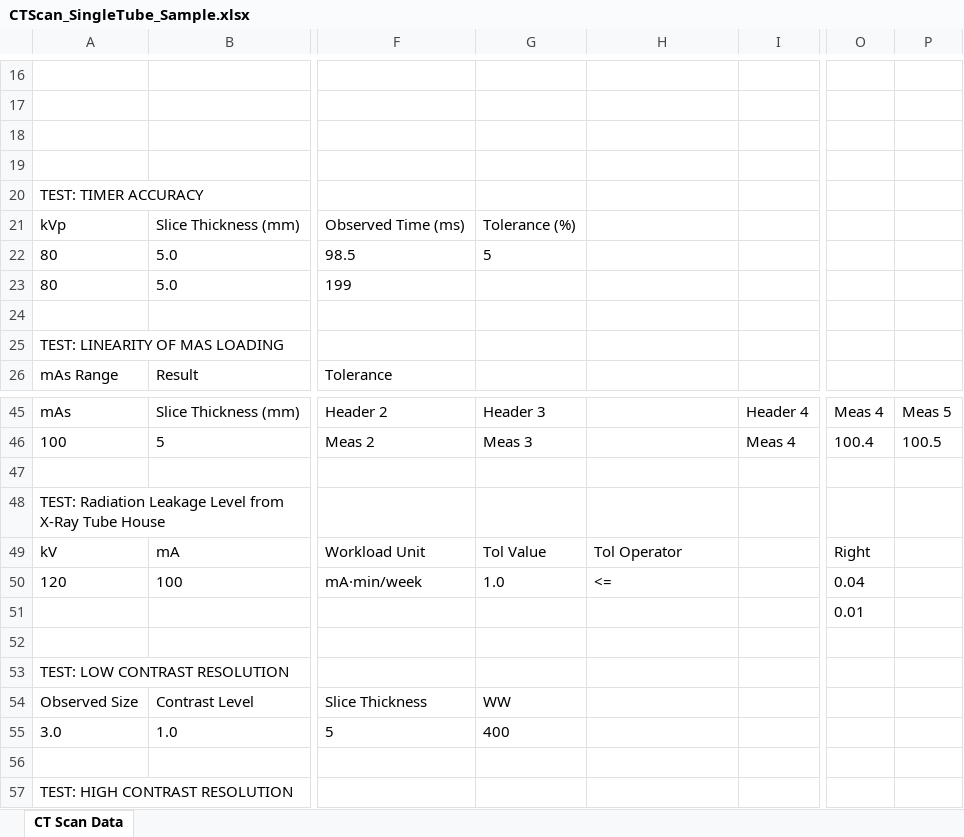
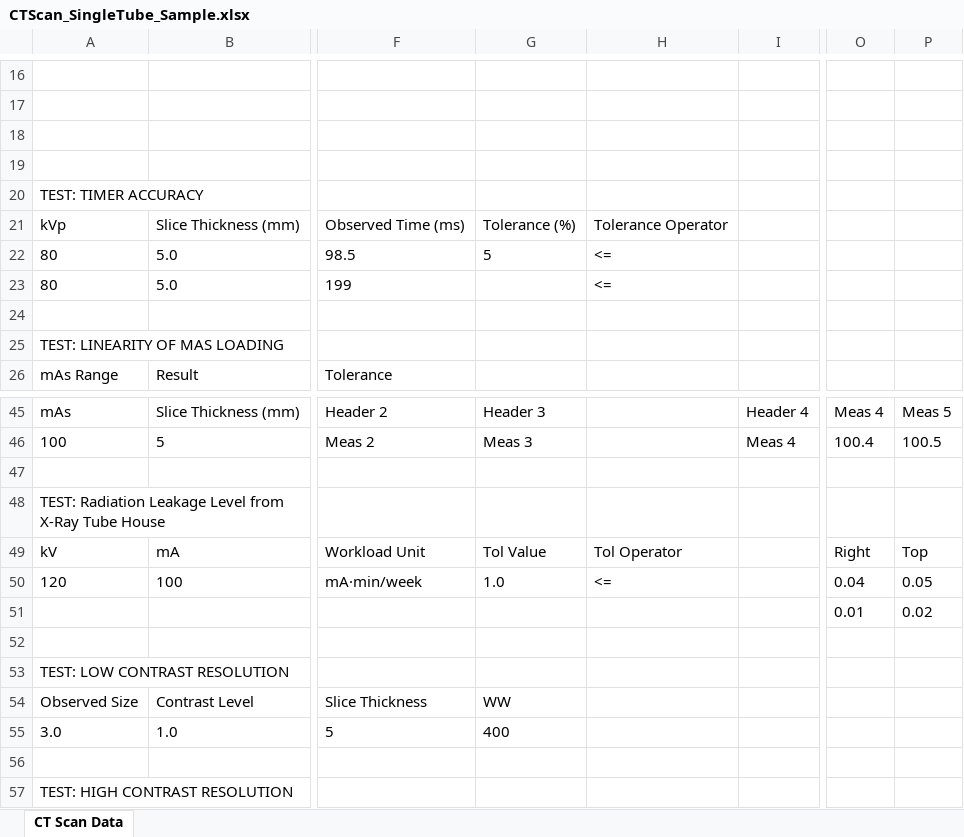
Before and after one commit to kodstechnologies/anteso-frontend, an Excel workbook: public/templates/CTScan_SingleTube_Sample.xlsx, sheet CT Scan Data, drawn as a sheet; only a part is shown, gaps mark what is left out; values as stored, in another font and other column widths than the file's, no borders; the diff names each change by its address in the sheet, - before the commit and + after, or states it on an @@ line.

```diff
--- a/public/templates/CTScan_SingleTube_Sample.xlsx (sheet CT Scan Data)
+++ b/public/templates/CTScan_SingleTube_Sample.xlsx (sheet CT Scan Data)
-H21: (empty)
+H21: Tolerance Operator
-H22:H23: (empty)
+H22:H23: <=
-P49: (empty)
+P49: Top
-P50: (empty)
+P50: 0.05
-P51: (empty)
+P51: 0.02
```
Also changed, not shown: 25 other files.
